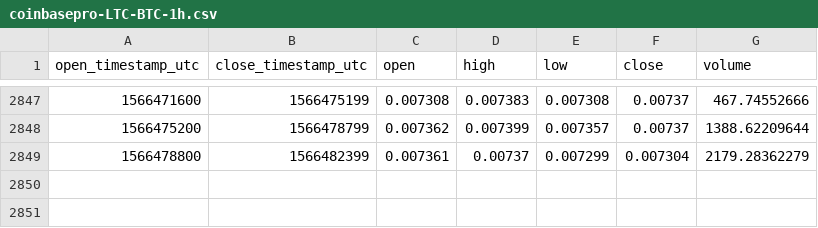
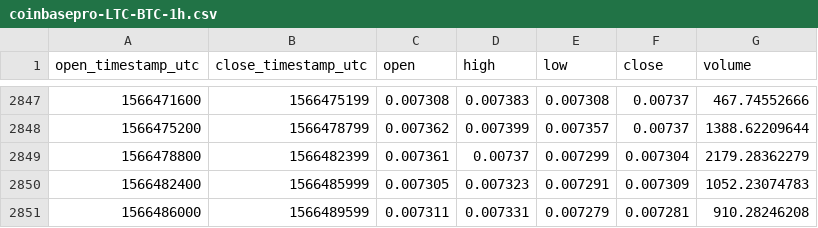
Before and after one commit to cryptobigbro/coinbasepro-LTC-BTC, a CSV file: coinbasepro-LTC-BTC-1h.csv, drawn as a sheet; only a part is shown, gaps mark what is left out.

Commit message:
Update OHLCV data.

```diff
--- a/coinbasepro-LTC-BTC-1h.csv
+++ b/coinbasepro-LTC-BTC-1h.csv
@@ -2849 +2849,3 @@ open_timestamp_utc,close_timestamp_utc,open,high,low,close,volume
 1566478800,1566482399,0.007361,0.00737,0.007299,0.007304,2179.28362279
+1566482400,1566485999,0.007305,0.007323,0.007291,0.007309,1052.23074783
+1566486000,1566489599,0.007311,0.007331,0.007279,0.007281,910.28246208
```
